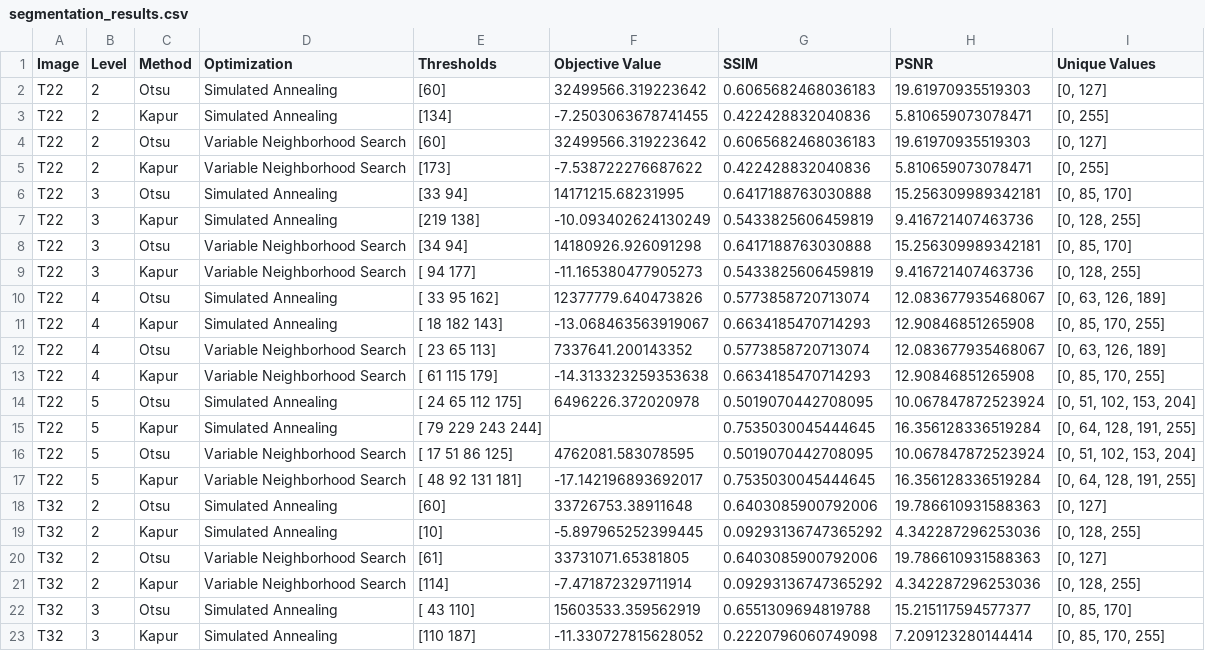
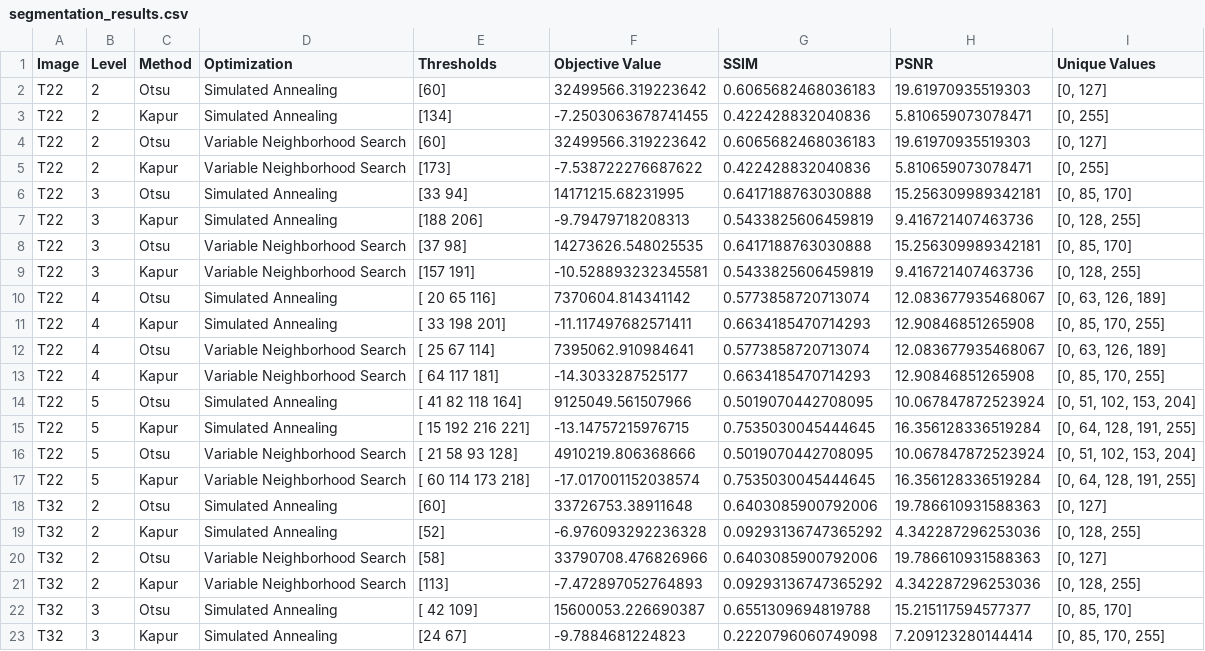
Before and after one commit to sean-sampson-tuks/COS791-Assignment2, a CSV file: segmentation_results.csv, drawn as a sheet; only a part is shown; the diff covers the shown part only.

Commit message:
fix: fixed the invalid warning causing teh null values in the objective values in the csv files

```diff
--- a/segmentation_results.csv
+++ b/segmentation_results.csv
@@ -6,18 +6,18 @@ T22,2,Kapur,Variable Neighborhood Search,[173],-7.538722276687622,0.422428832040
 T22,3,Otsu,Simulated Annealing,[33 94],14171215.68231995,0.6417188763030888,15.256309989342181,"[0, 85, 170]"
-T22,3,Kapur,Simulated Annealing,[219 138],-10.093402624130249,0.5433825606459819,9.416721407463736,"[0, 128, 255]"
-T22,3,Otsu,Variable Neighborhood Search,[34 94],14180926.926091298,0.6417188763030888,15.256309989342181,"[0, 85, 170]"
-T22,3,Kapur,Variable Neighborhood Search,[ 94 177],-11.165380477905273,0.5433825606459819,9.416721407463736,"[0, 128, 255]"
-T22,4,Otsu,Simulated Annealing,[ 33  95 162],12377779.640473826,0.5773858720713074,12.083677935468067,"[0, 63, 126, 189]"
-T22,4,Kapur,Simulated Annealing,[ 18 182 143],-13.068463563919067,0.6634185470714293,12.90846851265908,"[0, 85, 170, 255]"
-T22,4,Otsu,Variable Neighborhood Search,[ 23  65 113],7337641.200143352,0.5773858720713074,12.083677935468067,"[0, 63, 126, 189]"
-T22,4,Kapur,Variable Neighborhood Search,[ 61 115 179],-14.313323259353638,0.6634185470714293,12.90846851265908,"[0, 85, 170, 255]"
-T22,5,Otsu,Simulated Annealing,[ 24  65 112 175],6496226.372020978,0.5019070442708095,10.067847872523924,"[0, 51, 102, 153, 204]"
-T22,5,Kapur,Simulated Annealing,[ 79 229 243 244],,0.7535030045444645,16.356128336519284,"[0, 64, 128, 191, 255]"
-T22,5,Otsu,Variable Neighborhood Search,[ 17  51  86 125],4762081.583078595,0.5019070442708095,10.067847872523924,"[0, 51, 102, 153, 204]"
-T22,5,Kapur,Variable Neighborhood Search,[ 48  92 131 181],-17.142196893692017,0.7535030045444645,16.356128336519284,"[0, 64, 128, 191, 255]"
+T22,3,Kapur,Simulated Annealing,[188 206],-9.79479718208313,0.5433825606459819,9.416721407463736,"[0, 128, 255]"
+T22,3,Otsu,Variable Neighborhood Search,[37 98],14273626.548025535,0.6417188763030888,15.256309989342181,"[0, 85, 170]"
+T22,3,Kapur,Variable Neighborhood Search,[157 191],-10.528893232345581,0.5433825606459819,9.416721407463736,"[0, 128, 255]"
+T22,4,Otsu,Simulated Annealing,[ 20  65 116],7370604.814341142,0.5773858720713074,12.083677935468067,"[0, 63, 126, 189]"
+T22,4,Kapur,Simulated Annealing,[ 33 198 201],-11.117497682571411,0.6634185470714293,12.90846851265908,"[0, 85, 170, 255]"
+T22,4,Otsu,Variable Neighborhood Search,[ 25  67 114],7395062.910984641,0.5773858720713074,12.083677935468067,"[0, 63, 126, 189]"
+T22,4,Kapur,Variable Neighborhood Search,[ 64 117 181],-14.3033287525177,0.6634185470714293,12.90846851265908,"[0, 85, 170, 255]"
+T22,5,Otsu,Simulated Annealing,[ 41  82 118 164],9125049.561507966,0.5019070442708095,10.067847872523924,"[0, 51, 102, 153, 204]"
+T22,5,Kapur,Simulated Annealing,[ 15 192 216 221],-13.14757215976715,0.7535030045444645,16.356128336519284,"[0, 64, 128, 191, 255]"
+T22,5,Otsu,Variable Neighborhood Search,[ 21  58  93 128],4910219.806368666,0.5019070442708095,10.067847872523924,"[0, 51, 102, 153, 204]"
+T22,5,Kapur,Variable Neighborhood Search,[ 60 114 173 218],-17.017001152038574,0.7535030045444645,16.356128336519284,"[0, 64, 128, 191, 255]"
 T32,2,Otsu,Simulated Annealing,[60],33726753.38911648,0.6403085900792006,19.786610931588363,"[0, 127]"
-T32,2,Kapur,Simulated Annealing,[10],-5.897965252399445,0.09293136747365292,4.342287296253036,"[0, 128, 255]"
-T32,2,Otsu,Variable Neighborhood Search,[61],33731071.65381805,0.6403085900792006,19.786610931588363,"[0, 127]"
-T32,2,Kapur,Variable Neighborhood Search,[114],-7.471872329711914,0.09293136747365292,4.342287296253036,"[0, 128, 255]"
-T32,3,Otsu,Simulated Annealing,[ 43 110],15603533.359562919,0.6551309694819788,15.215117594577377,"[0, 85, 170]"
-T32,3,Kapur,Simulated Annealing,[110 187],-11.330727815628052,0.2220796060749098,7.209123280144414,"[0, 85, 170, 255]"
+T32,2,Kapur,Simulated Annealing,[52],-6.976093292236328,0.09293136747365292,4.342287296253036,"[0, 128, 255]"
+T32,2,Otsu,Variable Neighborhood Search,[58],33790708.476826966,0.6403085900792006,19.786610931588363,"[0, 127]"
+T32,2,Kapur,Variable Neighborhood Search,[113],-7.472897052764893,0.09293136747365292,4.342287296253036,"[0, 128, 255]"
+T32,3,Otsu,Simulated Annealing,[ 42 109],15600053.226690387,0.6551309694819788,15.215117594577377,"[0, 85, 170]"
+T32,3,Kapur,Simulated Annealing,[24 67],-9.7884681224823,0.2220796060749098,7.209123280144414,"[0, 85, 170, 255]"
```
Also changed, not shown: 106 edited cells elsewhere in this file, 1 other file.
